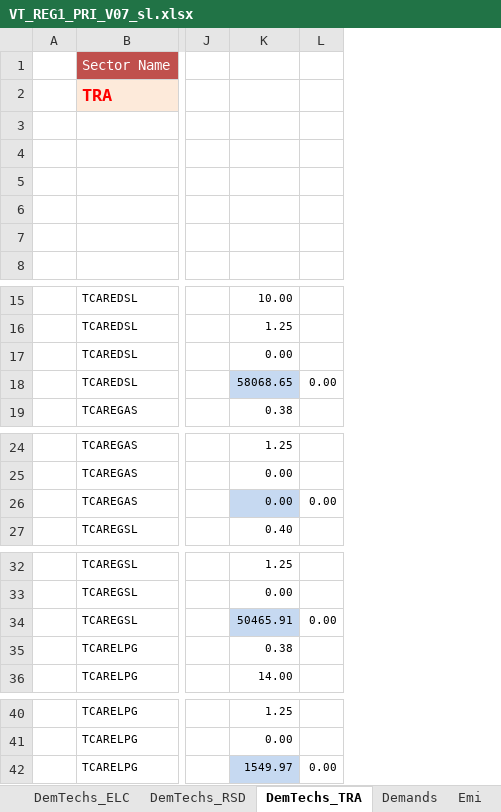
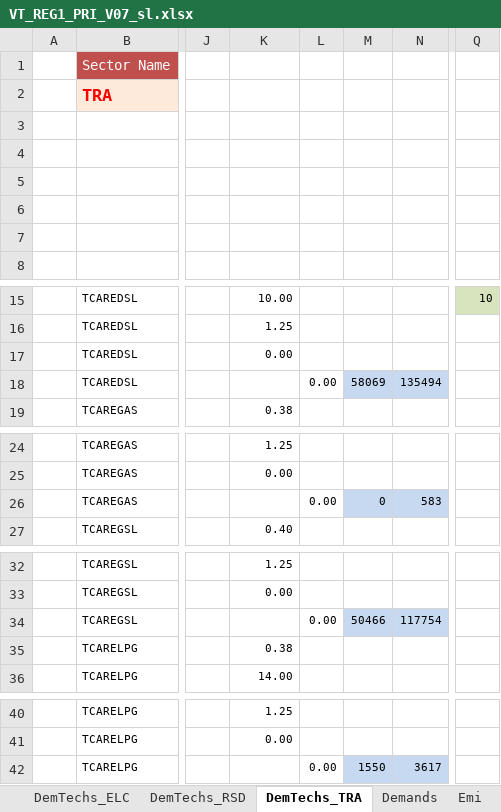
Before and after one commit to akanudia/DemoS_007_SL, an Excel workbook: VT_REG1_PRI_V07_sl.xlsx, sheet DemTechs_TRA, drawn as a sheet; only a part is shown, gaps mark what is left out; values as stored, in another font and other column widths than the file's, no borders; charts and pictures not drawn; the diff names each change by its address in the sheet, - before the commit and + after, or states it on an @@ line.

```diff
--- a/VT_REG1_PRI_V07_sl.xlsx (sheet DemTechs_TRA)
+++ b/VT_REG1_PRI_V07_sl.xlsx (sheet DemTechs_TRA)
+column M, row 18: 58069; row 26: 0; row 34: 50466; row 42: 1550
+column N, row 18: 135494; row 26: 583; row 34: 117754; row 42: 3617
+column Q, row 15: 10
-K18: 58068.65
+K18: (empty)
-K18 fill: #C6D9F1
+K18 fill: none
-K26: 0.00
+K26: (empty)
-K26 fill: #C6D9F1
+K26 fill: none
-K34: 50465.91
+K34: (empty)
-K34 fill: #C6D9F1
+K34 fill: none
-K42: 1549.97
+K42: (empty)
-K42 fill: #C6D9F1
+K42 fill: none
```
Also changed, not shown: sheet Con_ELC, sheet Con_REF, sheet DemTechs_RSD, formulas that keep their value, charts or pictures, LMADefs-Demo_sl.xlsx, SuppXLS/Scen_DemProj_DTCAR.xlsx, 10 other files.
